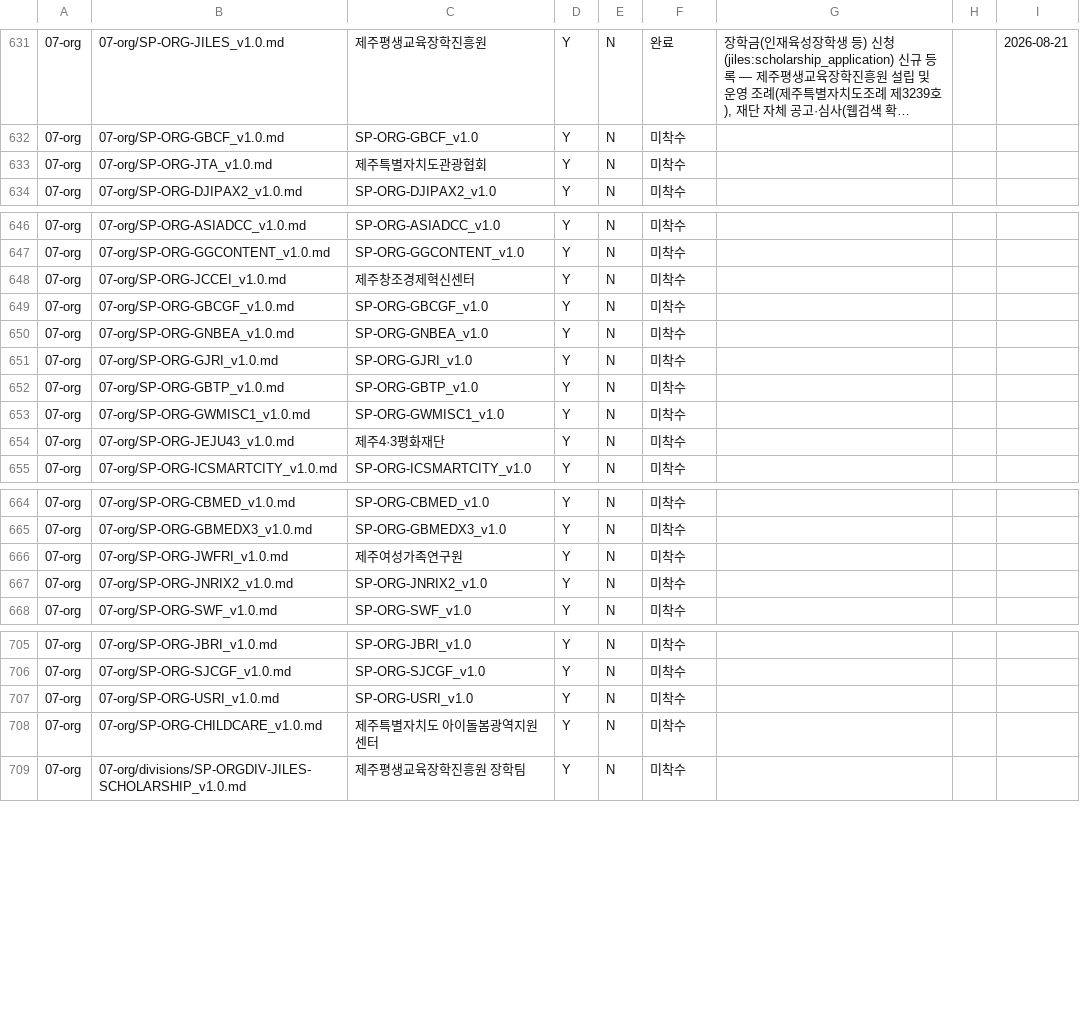
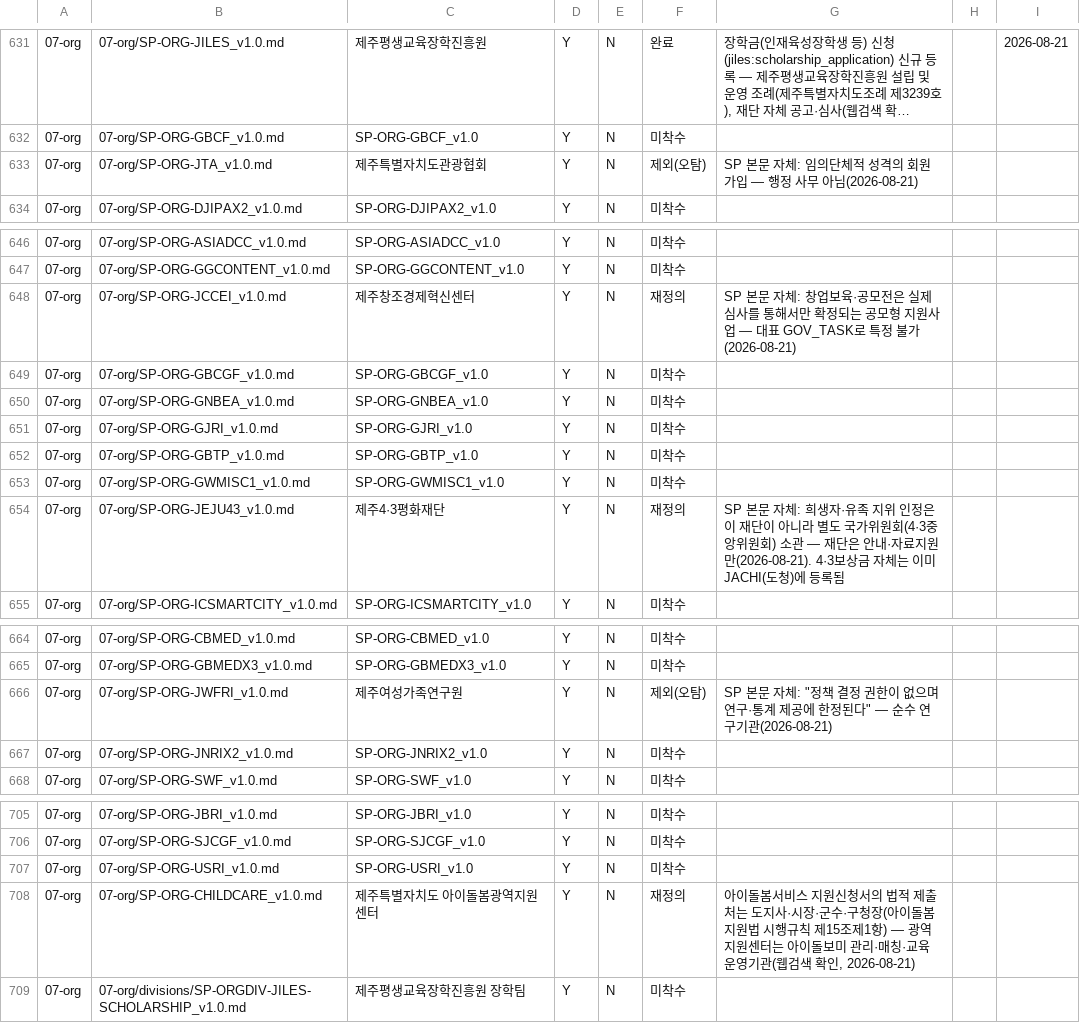
Before and after one commit to Openhash-Gopang/gopang, a CSV file: ops/dpaper-integration/GOV-TASK-GAP-TRACKER_2026-08-20.csv, drawn as a sheet; only a part is shown, gaps mark what is left out; long unchanged cells end in …; the diff covers the shown part only.

Commit message:
feat: GOV-TASK-904-GAP 07-org 3차 배치 — 제주 관련 목록 사실상 종료
- 신규 완료 2건: JPDC 공공임대주택 청약 신청(공공주택 특별법),
  CHILDMEAL 어린이급식소 등록(어린이 식생활안전관리 특별법 제21조의2,
  법정 의무등록)
- 재정의 9건: JCCEI·JFAC(공모형) / JEJU43(유족지위는 국가위원회 소관)
  / JPASS(개별시설 소관) / JSPO(가맹단체 소관) / CHILDCARE(법적
  신청수리자는 도지사·시장) / URBANREGEN(국토부·도청 소관) / MAEUL·
  JEA(공모형)
- 제외(오탐) 7건: IPF·JEJUMED·SGPMED·JOMRI·JTA·JTO·JWFRI
- JPSPO는 판단 근거 불충분해 미착수 유지(대충 분류 안 함)
- 제주 관련 07-org 28개 중 27개 처리 완료, JCPA(기관명 재확인 필요)만
  보류 — 07-org 남은 미착수 288건은 사실상 전부 비제주(전국 확장
  Phase 1/2 완료 여부 확인 필요)

```diff
--- a/ops/dpaper-integration/GOV-TASK-GAP-TRACKER_2026-08-20.csv
+++ b/ops/dpaper-integration/GOV-TASK-GAP-TRACKER_2026-08-20.csv
@@ -632,3 +632,3 @@
 07-org,07-org/SP-ORG-GBCF_v1.0.md,SP-ORG-GBCF_v1.0,Y,N,미착수,,,
-07-org,07-org/SP-ORG-JTA_v1.0.md,제주특별자치도관광협회,Y,N,미착수,,,
+07-org,07-org/SP-ORG-JTA_v1.0.md,제주특별자치도관광협회,Y,N,제외(오탐),SP 본문 자체: 임의단체적 성격의 회원가입 — 행정 사무 아님(2026-08-21),,
 07-org,07-org/SP-ORG-DJIPAX2_v1.0.md,SP-ORG-DJIPAX2_v1.0,Y,N,미착수,,,
@@ -647,3 +647,3 @@
 07-org,07-org/SP-ORG-GGCONTENT_v1.0.md,SP-ORG-GGCONTENT_v1.0,Y,N,미착수,,,
-07-org,07-org/SP-ORG-JCCEI_v1.0.md,제주창조경제혁신센터,Y,N,미착수,,,
+07-org,07-org/SP-ORG-JCCEI_v1.0.md,제주창조경제혁신센터,Y,N,재정의,SP 본문 자체: 창업보육·공모전은 실제 심사를 통해서만 확정되는 공모형 지원사업 — 대표 GOV_TASK로 특정 불가(2026-08-21),,
 07-org,07-org/SP-ORG-GBCGF_v1.0.md,SP-ORG-GBCGF_v1.0,Y,N,미착수,,,
@@ -653,3 +653,3 @@
 07-org,07-org/SP-ORG-GWMISC1_v1.0.md,SP-ORG-GWMISC1_v1.0,Y,N,미착수,,,
-07-org,07-org/SP-ORG-JEJU43_v1.0.md,제주4·3평화재단,Y,N,미착수,,,
+07-org,07-org/SP-ORG-JEJU43_v1.0.md,제주4·3평화재단,Y,N,재정의,SP 본문 자체: 희생자·유족 지위 인정은 이 재단이 아니라 별도 국가위원회(4·3중앙위원회) 소관 — 재단은 안내·자료지원만(2026-08-21). 4·3보상금 자체는 이미 JACHI(도청)에 등록됨,,
 07-org,07-org/SP-ORG-ICSMARTCITY_v1.0.md,SP-ORG-ICSMARTCITY_v1.0,Y,N,미착수,,,
@@ -665,3 +665,3 @@
 07-org,07-org/SP-ORG-GBMEDX3_v1.0.md,SP-ORG-GBMEDX3_v1.0,Y,N,미착수,,,
-07-org,07-org/SP-ORG-JWFRI_v1.0.md,제주여성가족연구원,Y,N,미착수,,,
+07-org,07-org/SP-ORG-JWFRI_v1.0.md,제주여성가족연구원,Y,N,제외(오탐),"SP 본문 자체: ""정책 결정 권한이 없으며 연구·통계 제공에 한정된다"" — 순수 연구기관(2026-08-21)",,
 07-org,07-org/SP-ORG-JNRIX2_v1.0.md,SP-ORG-JNRIX2_v1.0,Y,N,미착수,,,
@@ -707,3 +707,3 @@
 07-org,07-org/SP-ORG-USRI_v1.0.md,SP-ORG-USRI_v1.0,Y,N,미착수,,,
-07-org,07-org/SP-ORG-CHILDCARE_v1.0.md,제주특별자치도 아이돌봄광역지원센터,Y,N,미착수,,,
+07-org,07-org/SP-ORG-CHILDCARE_v1.0.md,제주특별자치도 아이돌봄광역지원센터,Y,N,재정의,"아이돌봄서비스 지원신청서의 법적 제출처는 도지사·시장·군수·구청장(아이돌봄 지원법 시행규칙 제15조제1항) — 광역지원센터는 아이돌보미 관리·매칭·교육 운영기관(웹검색 확인, 2026-08-21)",,
 07-org,07-org/divisions/SP-ORGDIV-JILES-SCHOLARSHIP_v1.0.md,제주평생교육장학진흥원 장학팀,Y,N,미착수,,,
```
Also changed, not shown: 29 edited cells elsewhere in this file, 2 other files.
